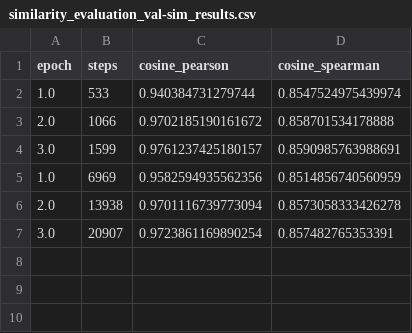
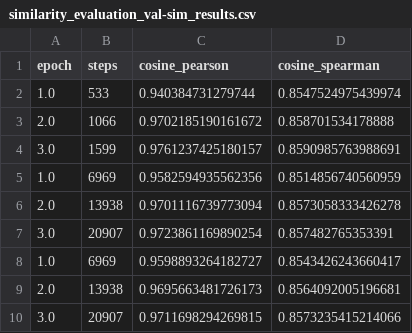
Before and after one commit to Luizavfig/KaminoDatasetGenerator, a CSV file: results/RQ3/models/codebert-base/eval/similarity_evaluation_val-sim_results.csv, drawn as a sheet; the diff names each change by its address in the sheet, - before the commit and + after, or states it on an @@ line.

```diff
--- a/results/RQ3/models/codebert-base/eval/similarity_evaluation_val-sim_results.csv
+++ b/results/RQ3/models/codebert-base/eval/similarity_evaluation_val-sim_results.csv
+row 8: 1.0 | 6969 | 0.9598893264182727 | 0.8543426243660417
+row 9: 2.0 | 13938 | 0.9695663481726173 | 0.8564092005196681
+row 10: 3.0 | 20907 | 0.9711698294269815 | 0.8573235415214066
```
Also changed, not shown: results/RQ3/clone_detection.csv, 7 other files.
